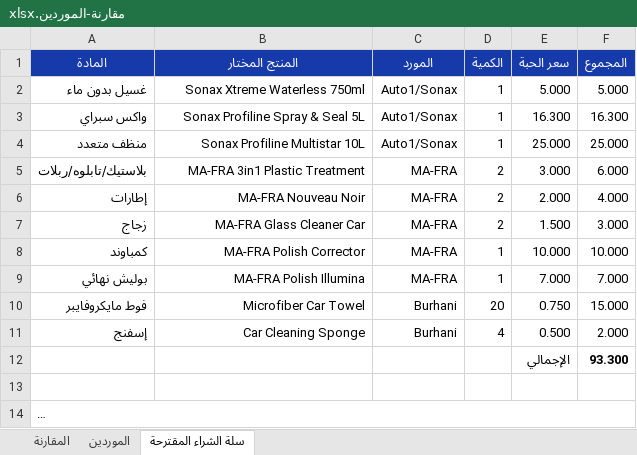
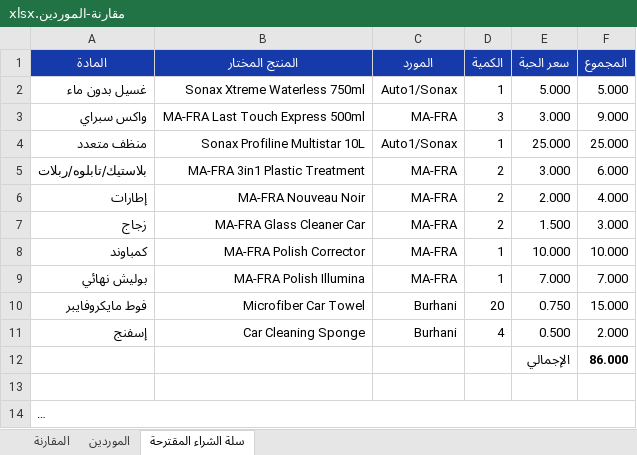
Before and after one commit to Mrmaitham/ATHAR, an Excel workbook: car-wash/suppliers/مقارنة-الموردين.xlsx, sheet سلة الشراء المقترحة, drawn as a sheet; long unchanged cells end in …; values as stored, in another font and other column widths than the file's, no borders; the diff names each change by its address in the sheet, - before the commit and + after, or states it on an @@ line.

```diff
--- a/car-wash/suppliers/مقارنة-الموردين.xlsx (sheet سلة الشراء المقترحة)
+++ b/car-wash/suppliers/مقارنة-الموردين.xlsx (sheet سلة الشراء المقترحة)
-B3 (المنتج المختار): Sonax Profiline Spray & Seal 5L
+B3 (المنتج المختار): MA-FRA Last Touch Express 500ml
-C3 (المورد): Auto1/Sonax
+C3 (المورد): MA-FRA
-D3 (الكمية): 1
+D3 (الكمية): 3
-E3 (سعر الحبة): 16.300
+E3 (سعر الحبة): 3.000
-F3 (المجموع): 16.300
+F3 (المجموع): 9.000
-F12 (المجموع): 93.300
+F12 (المجموع): 86.000
```
Also changed, not shown: sheet المقارنة, formulas that keep their value, 6 other files.
